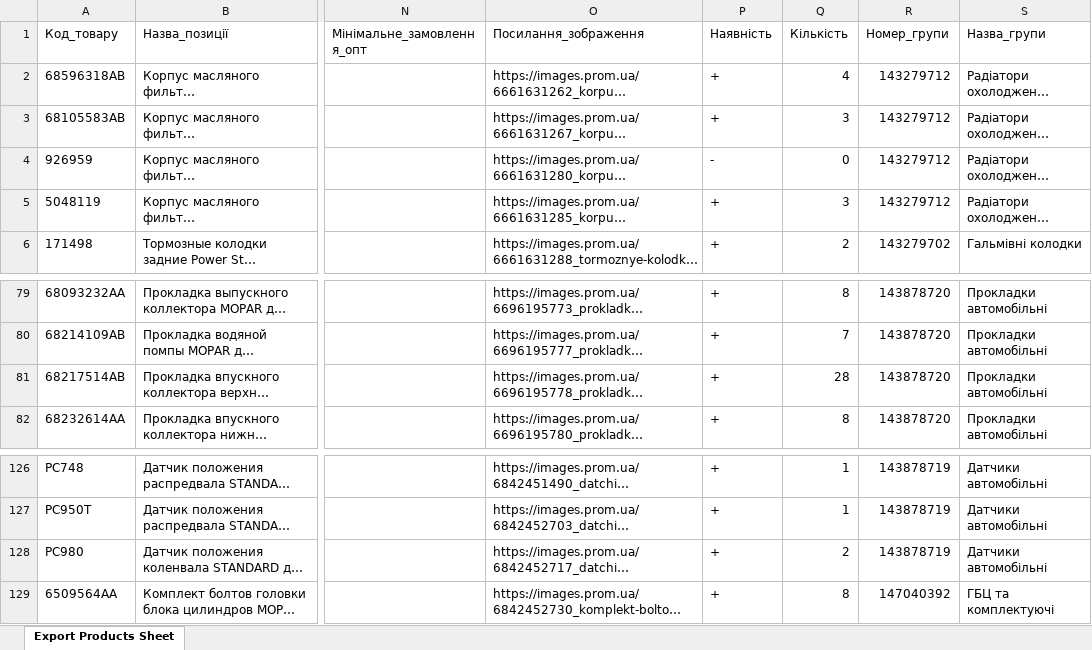
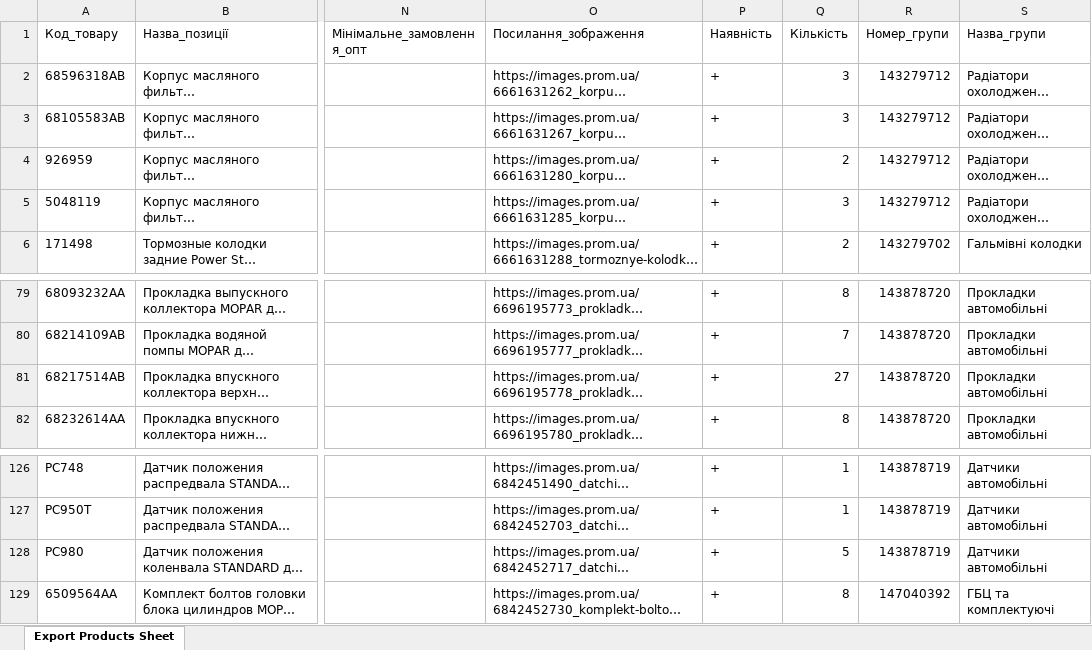
Before and after one commit to xvalikan/avtopro-pricelist, an Excel workbook: prom.xlsx, sheet Export Products Sheet, drawn as a sheet; only a part is shown, gaps mark what is left out; long unchanged cells end in …; values as stored, in another font and other column widths than the file's, no borders; the diff names each change by its address in the sheet, - before the commit and + after, or states it on an @@ line.

```diff
--- a/prom.xlsx (sheet Export Products Sheet)
+++ b/prom.xlsx (sheet Export Products Sheet)
-Q2 (Кількість): 4
+Q2 (Кількість): 3
-P4 (Наявність): -
+P4 (Наявність): +
-Q4 (Кількість): 0
+Q4 (Кількість): 2
-Q81 (Кількість): 28
+Q81 (Кількість): 27
-Q128 (Кількість): 2
+Q128 (Кількість): 5
```
